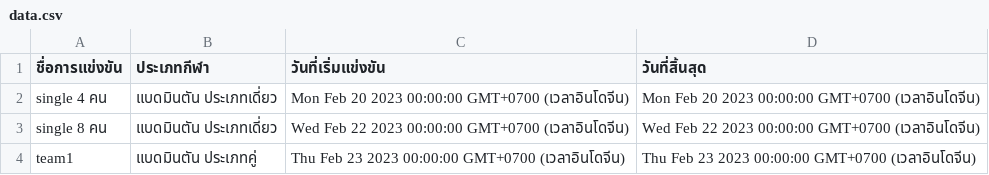
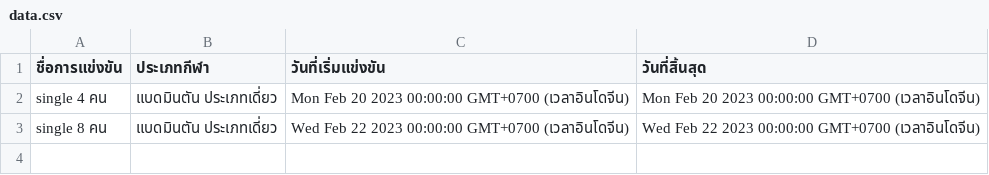
Before and after one commit to Faerissia/Sport-management-of-RMUTT-Games, a CSV file: assets/data.csv, drawn as a sheet; the diff names each change by its address in the sheet, - before the commit and + after, or states it on an @@ line.

```diff
--- a/assets/data.csv
+++ b/assets/data.csv
-row 4: team1 | แบดมินตัน ประเภทคู่ | Thu Feb 23 2023 00:00:00 GMT+0700 (เวลาอินโดจีน) | Thu Feb 23 2023 00:00:00 GMT+0700 (เวลาอินโดจีน)
```
Also changed, not shown: 19 other files.
